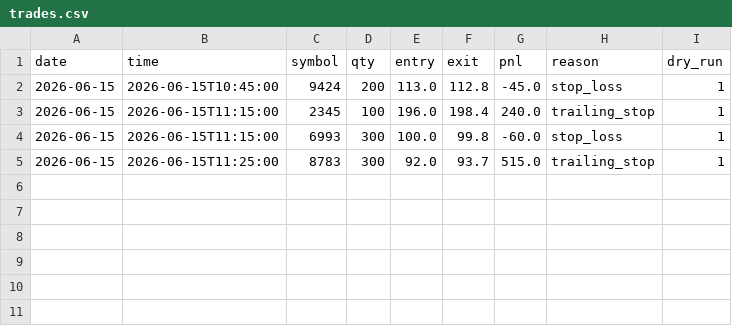
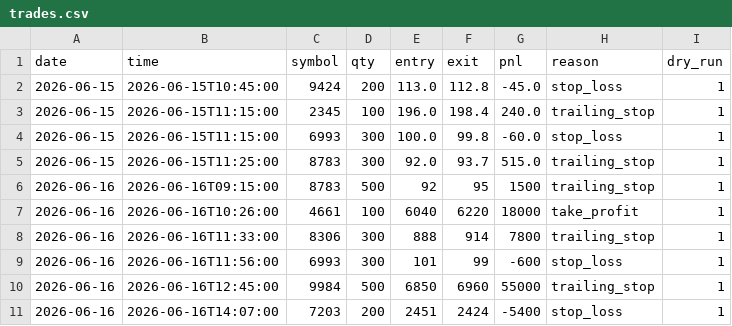
Before and after one commit to mikijuku/kabu-dashboard, a CSV file: reports/trades.csv, drawn as a sheet; the diff names each change by its address in the sheet, - before the commit and + after, or states it on an @@ line.

```diff
--- a/reports/trades.csv
+++ b/reports/trades.csv
+row 6: 2026-06-16 | 2026-06-16T09:15:00 | 8783 | 500 | 92 | 95 | 1500 | trailing_stop | 1
+row 7: 2026-06-16 | 2026-06-16T10:26:00 | 4661 | 100 | 6040 | 6220 | 18000 | take_profit | 1
+row 8: 2026-06-16 | 2026-06-16T11:33:00 | 8306 | 300 | 888 | 914 | 7800 | trailing_stop | 1
+row 9: 2026-06-16 | 2026-06-16T11:56:00 | 6993 | 300 | 101 | 99 | -600 | stop_loss | 1
+row 10: 2026-06-16 | 2026-06-16T12:45:00 | 9984 | 500 | 6850 | 6960 | 55000 | trailing_stop | 1
+row 11: 2026-06-16 | 2026-06-16T14:07:00 | 7203 | 200 | 2451 | 2424 | -5400 | stop_loss | 1
```
Also changed, not shown: 3 other files.
